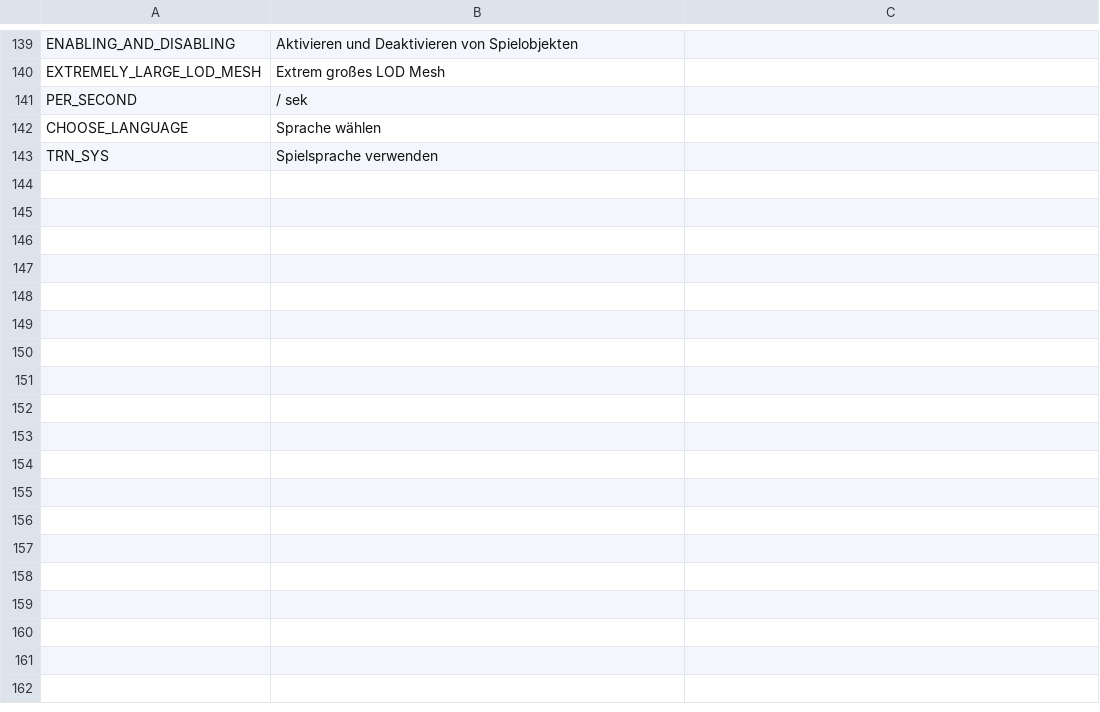
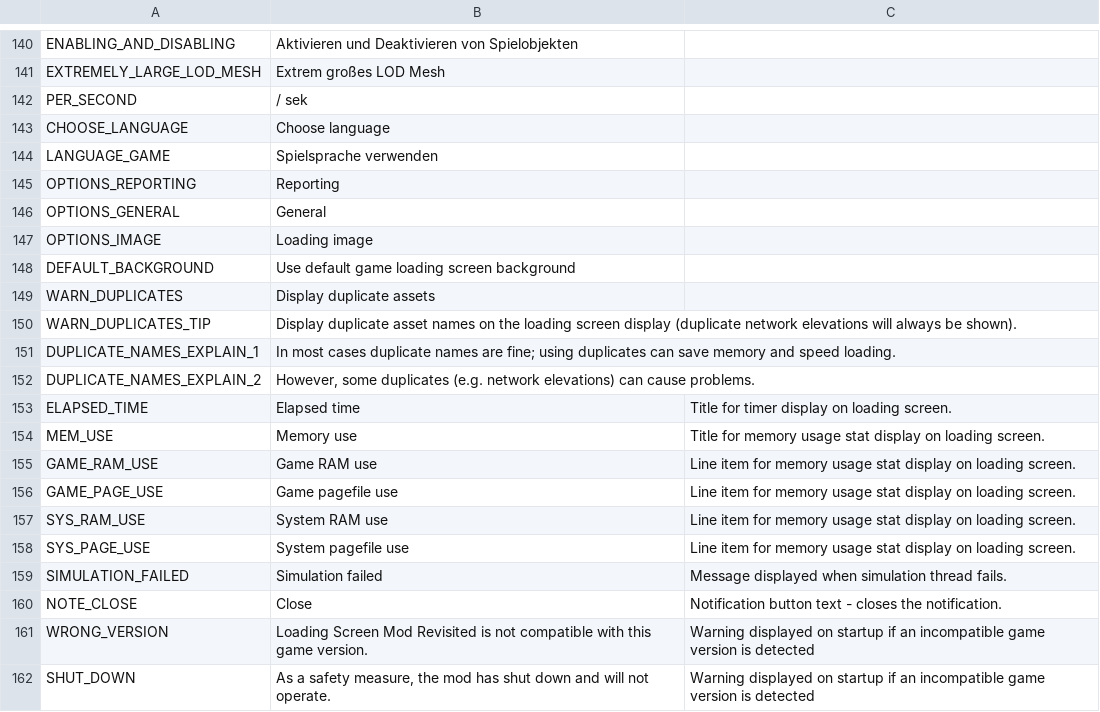
Before and after one commit to algernon-A/LSM-Revisited, a CSV file: Translations/de-DE.csv, drawn as a sheet; only a part is shown, gaps mark what is left out; the diff covers the shown part only.

```diff
--- a/Translations/de-DE.csv
+++ b/Translations/de-DE.csv
@@ -141,3 +142,21 @@
 "PER_SECOND","/ sek"
-"CHOOSE_LANGUAGE","Sprache wählen"
-"TRN_SYS","Spielsprache verwenden"
+"CHOOSE_LANGUAGE","Choose language"
+"LANGUAGE_GAME","Spielsprache verwenden"
+"OPTIONS_REPORTING","Reporting"
+"OPTIONS_GENERAL","General"
+"OPTIONS_IMAGE","Loading image"
+"DEFAULT_BACKGROUND","Use default game loading screen background"
+"WARN_DUPLICATES","Display duplicate assets"
+"WARN_DUPLICATES_TIP","Display duplicate asset names on the loading screen display (duplicate network elevations will always be shown)."
+"DUPLICATE_NAMES_EXPLAIN_1","In most cases duplicate names are fine; using duplicates can save memory and speed loading."
+"DUPLICATE_NAMES_EXPLAIN_2","However, some duplicates (e.g. network elevations) can cause problems."
+"ELAPSED_TIME","Elapsed time","Title for timer display on loading screen."
+"MEM_USE","Memory use","Title for memory usage stat display on loading screen."
+"GAME_RAM_USE","Game RAM use","Line item for memory usage stat display on loading screen."
+"GAME_PAGE_USE","Game pagefile use","Line item for memory usage stat display on loading screen."
+"SYS_RAM_USE","System RAM use","Line item for memory usage stat display on loading screen."
+"SYS_PAGE_USE","System pagefile use","Line item for memory usage stat display on loading screen."
+"SIMULATION_FAILED","Simulation failed","Message displayed when simulation thread fails."
+"NOTE_CLOSE","Close","Notification button text - closes the notification."
+"WRONG_VERSION","Loading Screen Mod Revisited is not compatible with this game version.","Warning displayed on startup if an incompatible game version is detected"
+"SHUT_DOWN","As a safety measure, the mod has shut down and will not operate.","Warning displayed on startup if an incompatible game version is detected"
```
Also changed, not shown: 15 added rows elsewhere in this file, Translations/en-EN.csv, Translations/zh-CN.csv, 3 other files.
